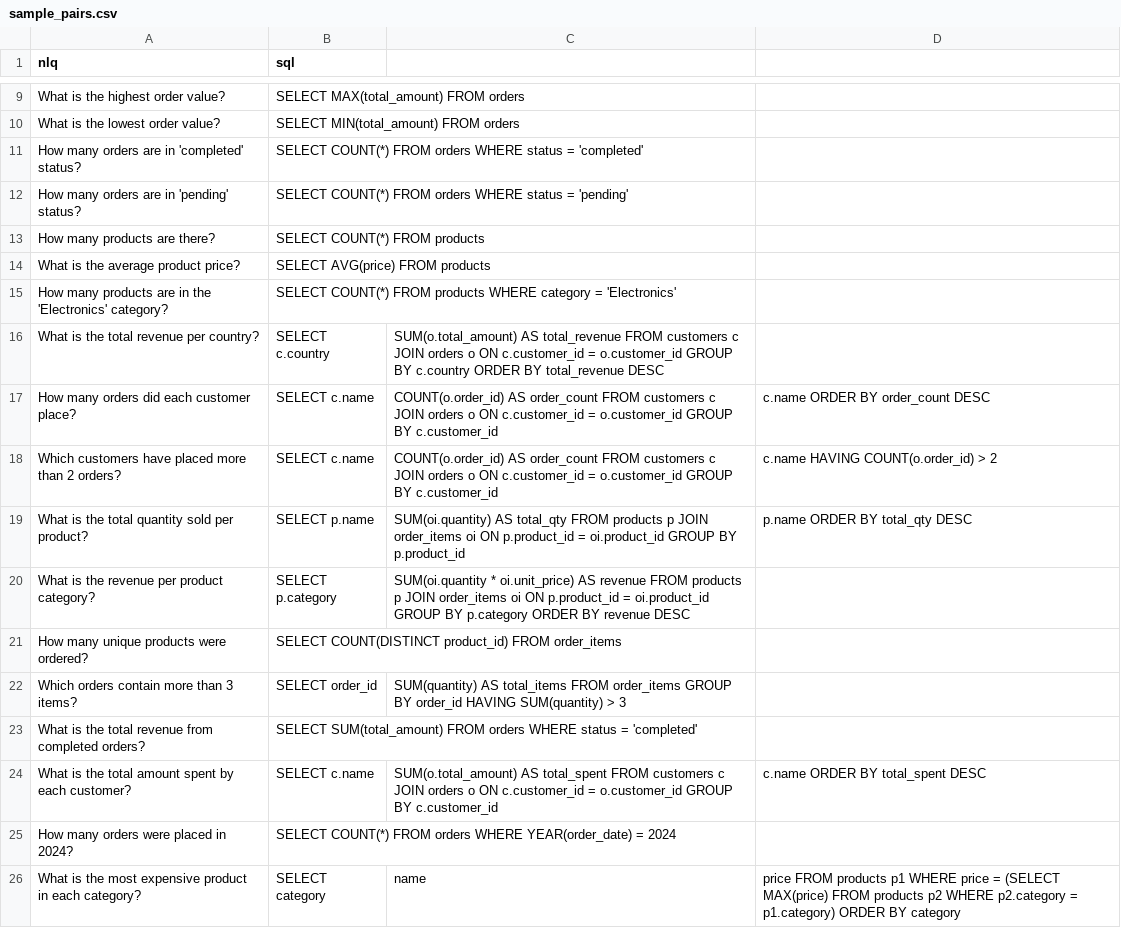
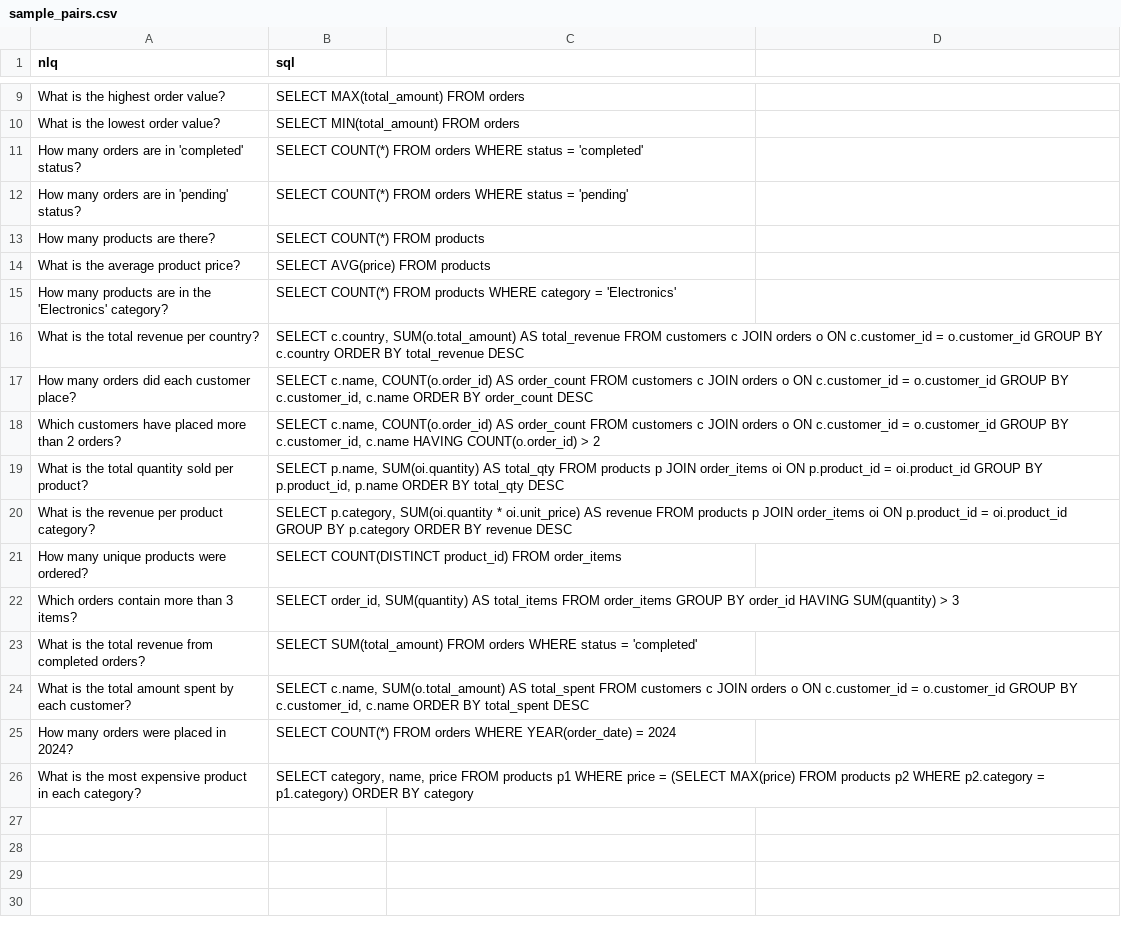
Before and after one commit to xzhan211/local-text2sql-rag, a CSV file: data/sample_pairs.csv, drawn as a sheet; only a part is shown, gaps mark what is left out.

```diff
--- a/data/sample_pairs.csv
+++ b/data/sample_pairs.csv
@@ -15,12 +15,12 @@ What is the average product price?,SELECT AVG(price) FROM products
 How many products are in the 'Electronics' category?,SELECT COUNT(*) FROM products WHERE category = 'Electronics'
-What is the total revenue per country?,SELECT c.country, SUM(o.total_amount) AS total_revenue FROM customers c JOIN orders o ON c.customer_id = o.customer_id GROUP BY c.country ORDER BY total_revenue DESC
-How many orders did each customer place?,SELECT c.name, COUNT(o.order_id) AS order_count FROM customers c JOIN orders o ON c.customer_id = o.customer_id GROUP BY c.customer_id, c.name ORDER BY order_count DESC
-Which customers have placed more than 2 orders?,SELECT c.name, COUNT(o.order_id) AS order_count FROM customers c JOIN orders o ON c.customer_id = o.customer_id GROUP BY c.customer_id, c.name HAVING COUNT(o.order_id) > 2
-What is the total quantity sold per product?,SELECT p.name, SUM(oi.quantity) AS total_qty FROM products p JOIN order_items oi ON p.product_id = oi.product_id GROUP BY p.product_id, p.name ORDER BY total_qty DESC
-What is the revenue per product category?,SELECT p.category, SUM(oi.quantity * oi.unit_price) AS revenue FROM products p JOIN order_items oi ON p.product_id = oi.product_id GROUP BY p.category ORDER BY revenue DESC
+What is the total revenue per country?,"SELECT c.country, SUM(o.total_amount) AS total_revenue FROM customers c JOIN orders o ON c.customer_id = o.customer_id GROUP BY c.country ORDER BY total_revenue DESC"
+How many orders did each customer place?,"SELECT c.name, COUNT(o.order_id) AS order_count FROM customers c JOIN orders o ON c.customer_id = o.customer_id GROUP BY c.customer_id, c.name ORDER BY order_count DESC"
+Which customers have placed more than 2 orders?,"SELECT c.name, COUNT(o.order_id) AS order_count FROM customers c JOIN orders o ON c.customer_id = o.customer_id GROUP BY c.customer_id, c.name HAVING COUNT(o.order_id) > 2"
+What is the total quantity sold per product?,"SELECT p.name, SUM(oi.quantity) AS total_qty FROM products p JOIN order_items oi ON p.product_id = oi.product_id GROUP BY p.product_id, p.name ORDER BY total_qty DESC"
+What is the revenue per product category?,"SELECT p.category, SUM(oi.quantity * oi.unit_price) AS revenue FROM products p JOIN order_items oi ON p.product_id = oi.product_id GROUP BY p.category ORDER BY revenue DESC"
 How many unique products were ordered?,SELECT COUNT(DISTINCT product_id) FROM order_items
-Which orders contain more than 3 items?,SELECT order_id, SUM(quantity) AS total_items FROM order_items GROUP BY order_id HAVING SUM(quantity) > 3
+Which orders contain more than 3 items?,"SELECT order_id, SUM(quantity) AS total_items FROM order_items GROUP BY order_id HAVING SUM(quantity) > 3"
 What is the total revenue from completed orders?,SELECT SUM(total_amount) FROM orders WHERE status = 'completed'
-What is the total amount spent by each customer?,SELECT c.name, SUM(o.total_amount) AS total_spent FROM customers c JOIN orders o ON c.customer_id = o.customer_id GROUP BY c.customer_id, c.name ORDER BY total_spent DESC
+What is the total amount spent by each customer?,"SELECT c.name, SUM(o.total_amount) AS total_spent FROM customers c JOIN orders o ON c.customer_id = o.customer_id GROUP BY c.customer_id, c.name ORDER BY total_spent DESC"
 How many orders were placed in 2024?,SELECT COUNT(*) FROM orders WHERE YEAR(order_date) = 2024
-What is the most expensive product in each category?,SELECT category, name, price FROM products p1 WHERE price = (SELECT MAX(price) FROM products p2 WHERE p2.category = p1.category) ORDER BY category
+What is the most expensive product in each category?,"SELECT category, name, price FROM products p1 WHERE price = (SELECT MAX(price) FROM products p2 WHERE p2.category = p1.category) ORDER BY category"
```
Also changed, not shown: 1 other file.
